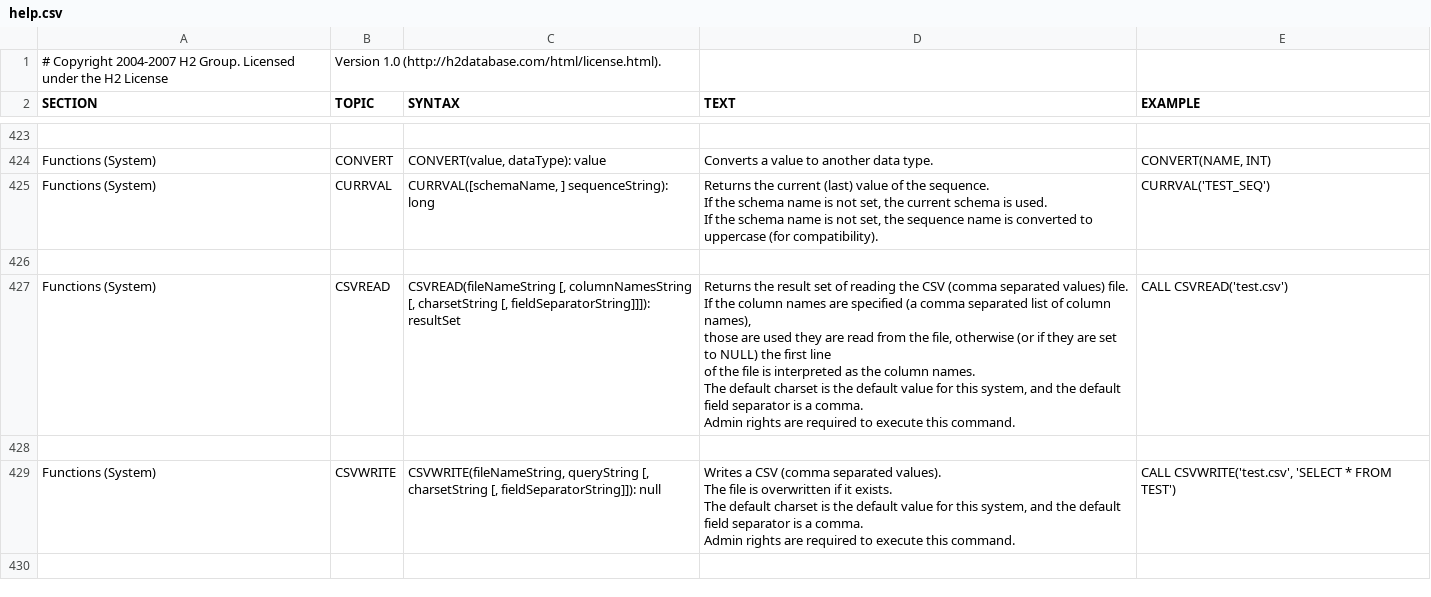
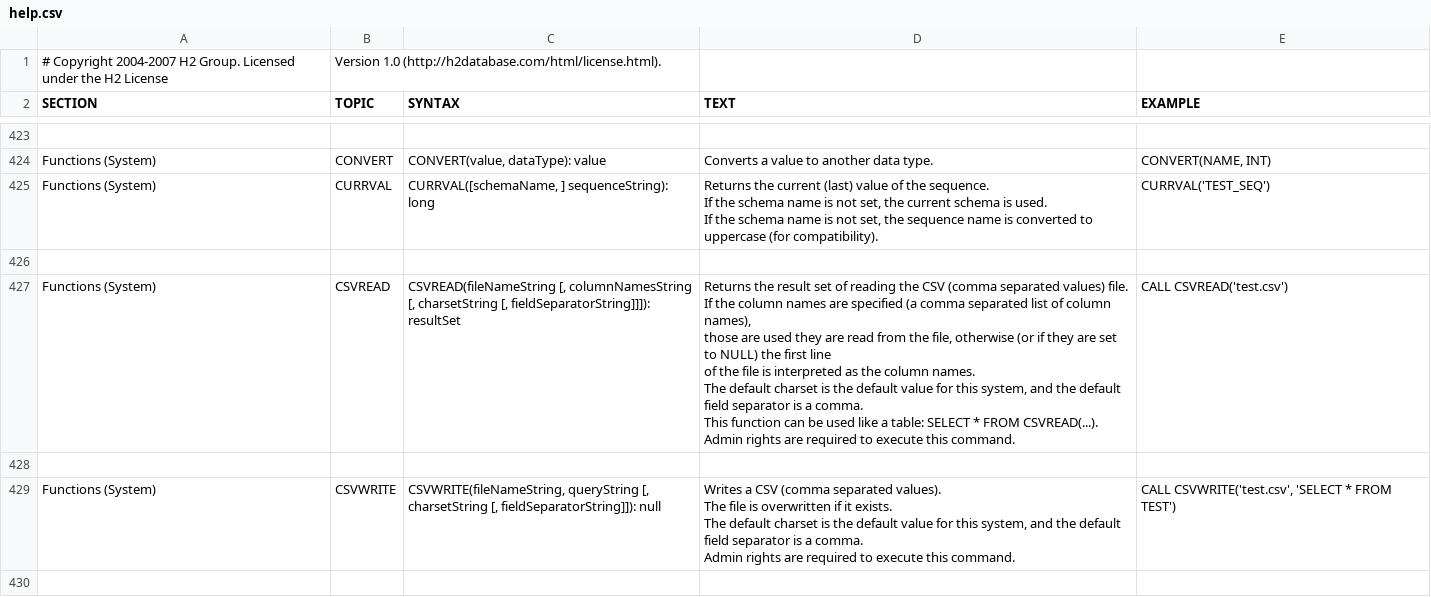
Before and after one commit to peterfich/h2database, a CSV file: h2/src/main/org/h2/res/help.csv, drawn as a sheet; only a part is shown, gaps mark what is left out.

```diff
--- a/h2/src/main/org/h2/res/help.csv
+++ b/h2/src/main/org/h2/res/help.csv
@@ -2507,14 +2507,15 @@ CURRVAL('TEST_SEQ')
 
-"Functions (System)","CSVREAD","
-CSVREAD(fileNameString [, columnNamesString [, charsetString [, fieldSeparatorString]]]): resultSet
-","
-Returns the result set of reading the CSV (comma separated values) file.
-If the column names are specified (a comma separated list of column names),
-those are used they are read from the file, otherwise (or if they are set to NULL) the first line
-of the file is interpreted as the column names.
-The default charset is the default value for this system, and the default field separator is a comma.
-Admin rights are required to execute this command.
-","
-CALL CSVREAD('test.csv')
-"
+"Functions (System)","CSVREAD","
+CSVREAD(fileNameString [, columnNamesString [, charsetString [, fieldSeparatorString]]]): resultSet
+","
+Returns the result set of reading the CSV (comma separated values) file.
+If the column names are specified (a comma separated list of column names),
+those are used they are read from the file, otherwise (or if they are set to NULL) the first line
+of the file is interpreted as the column names.
+The default charset is the default value for this system, and the default field separator is a comma.
+This function can be used like a table: SELECT * FROM CSVREAD(...).
+Admin rights are required to execute this command.
+","
+CALL CSVREAD('test.csv')
+"
 
```
Also changed, not shown: 4 other files.
